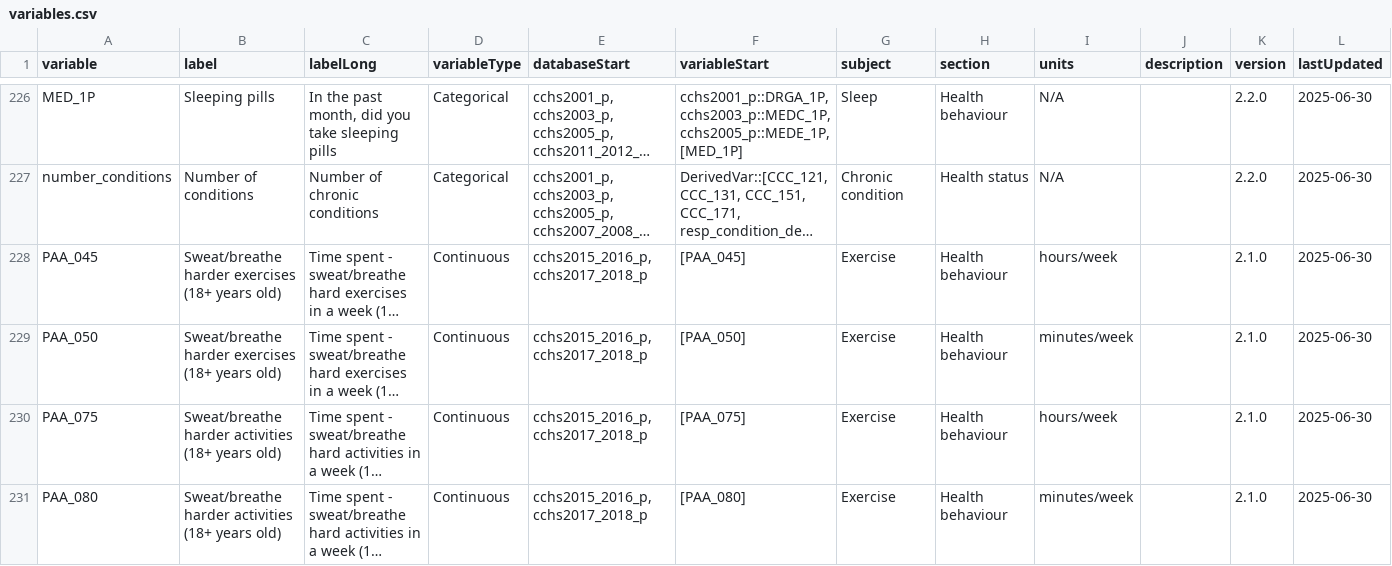
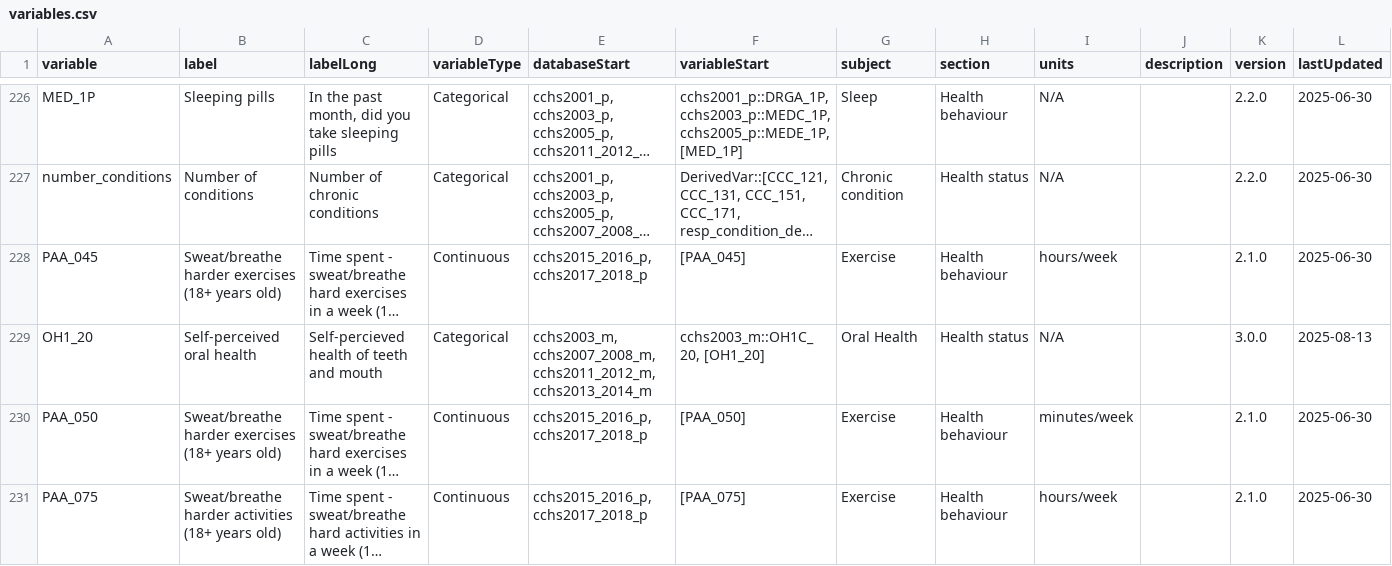
Before and after one commit to Big-Life-Lab/cchsflow, a CSV file: inst/extdata/variables.csv, drawn as a sheet; only a part is shown, gaps mark what is left out; the shorter side is filled out with more unchanged rows; long unchanged cells end in …; rows hold the shown columns only; the diff names each change by its address in the sheet, - before the commit and + after, or states it on an @@ line.

Commit message:
harmonzied new variable, self-perceived oral health

```diff
--- a/inst/extdata/variables.csv
+++ b/inst/extdata/variables.csv
+row 229: OH1_20 | Self-perceived oral health | Self-percieved health of teeth and mouth | Categorical | cchs2003_m, cchs2007_2008_m, cchs2011_2012_m, cchs2013_2014_m | cchs2003_m::OH1C_20, [OH1_20] | Oral Health | Health status | N/A |  | 3.0.0 | 2025-08-13
```
Also changed, not shown: 1 other file.
